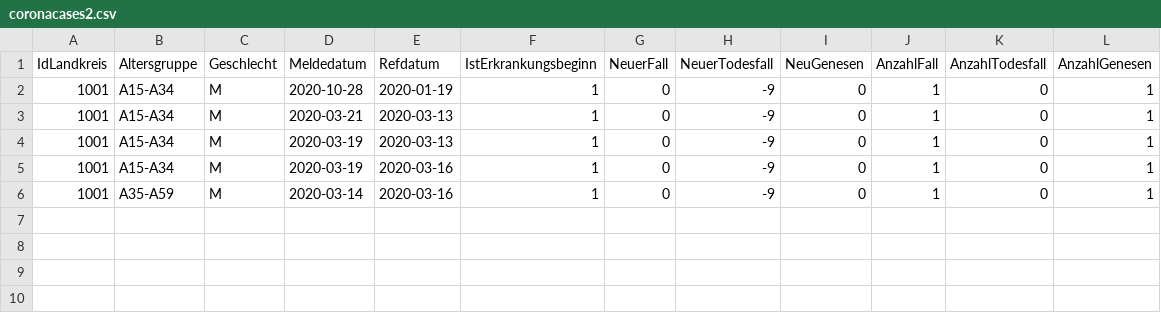
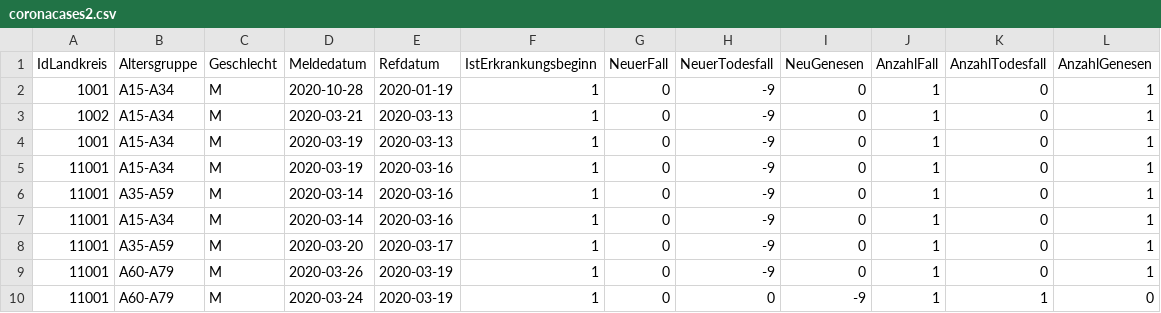
Before and after one commit to rocs-org/data-pipelines, a CSV file: services/airflow/files/static/coronacases2.csv, drawn as a sheet.

Commit message:
fix data type matching error by changing some test data

```diff
--- a/services/airflow/files/static/coronacases2.csv
+++ b/services/airflow/files/static/coronacases2.csv
@@ -2,5 +2,9 @@ IdLandkreis,Altersgruppe,Geschlecht,Meldedatum,Refdatum,IstErkrankungsbeginn,Neu
 1001,A15-A34,M,2020-10-28,2020-01-19,1,0,-9,0,1,0,1
-1001,A15-A34,M,2020-03-21,2020-03-13,1,0,-9,0,1,0,1
+1002,A15-A34,M,2020-03-21,2020-03-13,1,0,-9,0,1,0,1
 1001,A15-A34,M,2020-03-19,2020-03-13,1,0,-9,0,1,0,1
-1001,A15-A34,M,2020-03-19,2020-03-16,1,0,-9,0,1,0,1
-1001,A35-A59,M,2020-03-14,2020-03-16,1,0,-9,0,1,0,1
+11001,A15-A34,M,2020-03-19,2020-03-16,1,0,-9,0,1,0,1
+11001,A35-A59,M,2020-03-14,2020-03-16,1,0,-9,0,1,0,1
+11001,A15-A34,M,2020-03-14,2020-03-16,1,0,-9,0,1,0,1
+11001,A35-A59,M,2020-03-20,2020-03-17,1,0,-9,0,1,0,1
+11001,A60-A79,M,2020-03-26,2020-03-19,1,0,-9,0,1,0,1
+11001,A60-A79,M,2020-03-24,2020-03-19,1,0,0,-9,1,1,0
```
Also changed, not shown: 1 other file.
